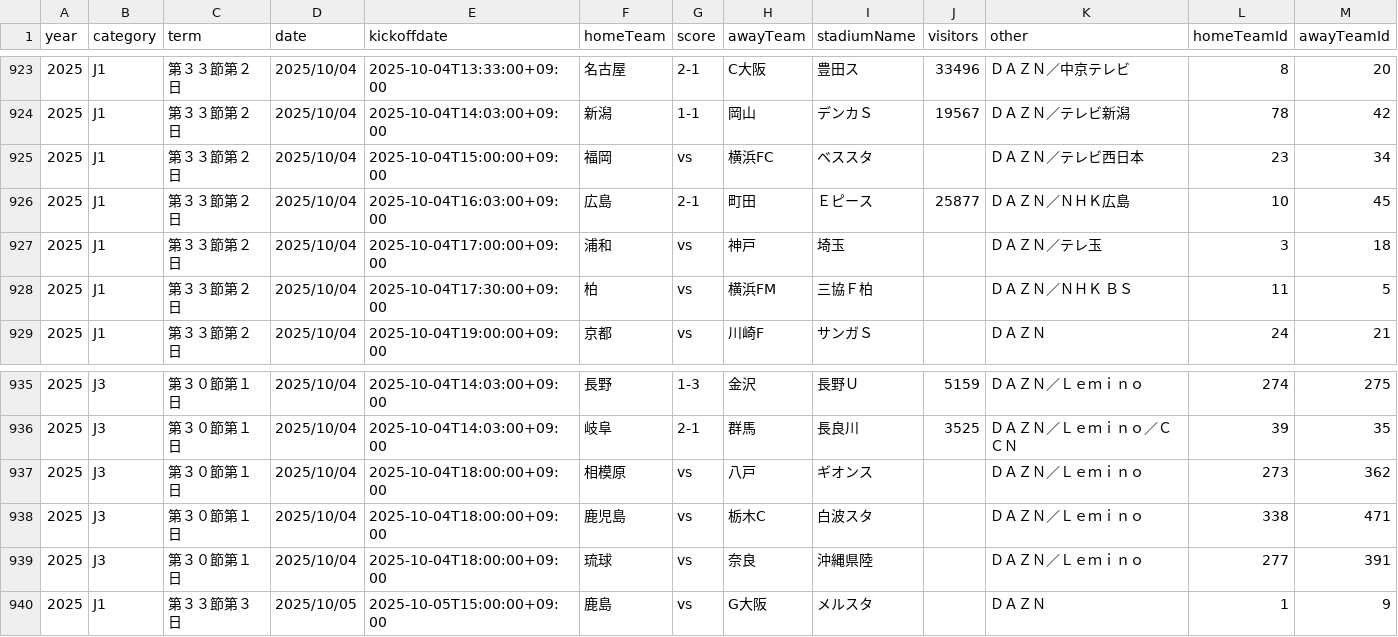
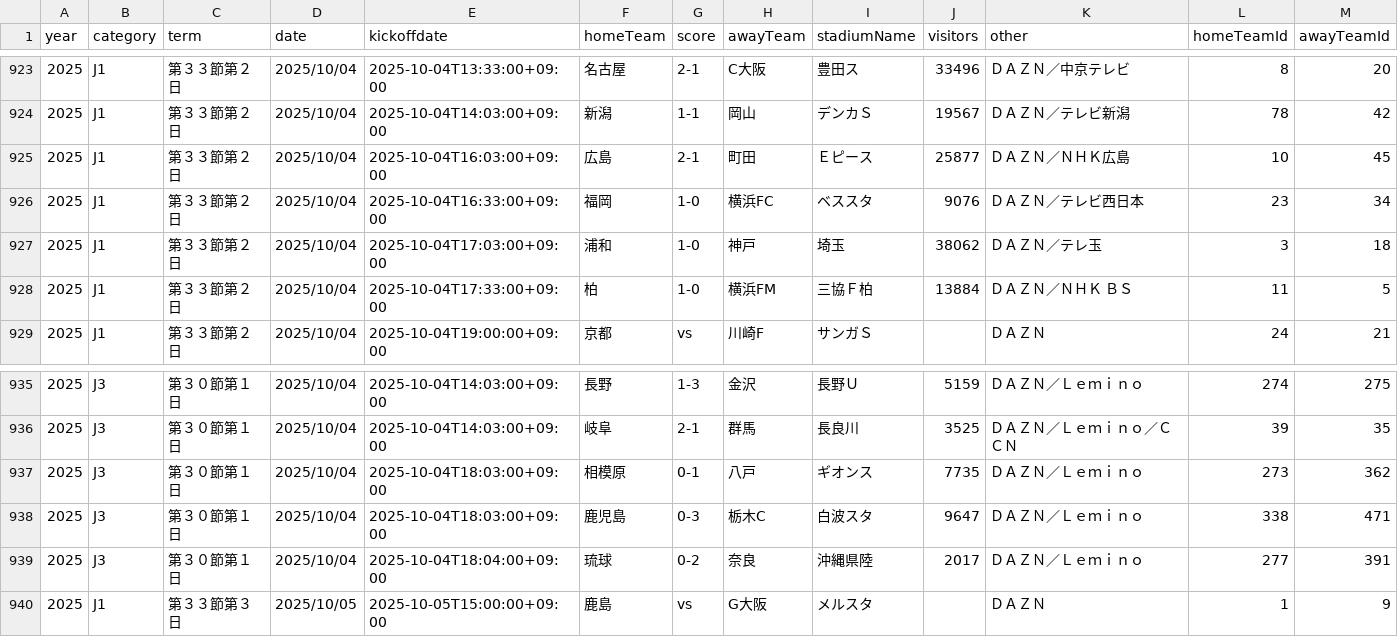
Before and after one commit to k-addtimes/jleague_open_data, a CSV file: processed/current_schedule_with_ids.csv, drawn as a sheet; only a part is shown, gaps mark what is left out.

```diff
--- a/processed/current_schedule_with_ids.csv
+++ b/processed/current_schedule_with_ids.csv
@@ -924,6 +924,6 @@ year,category,term,date,kickoffdate,homeTeam,score,awayTeam,stadiumName,visitors
 2025,J1,第３３節第２日,2025/10/04,2025-10-04T14:03:00+09:00,新潟,1-1,岡山,デンカＳ,19567,ＤＡＺＮ／テレビ新潟,78,42
-2025,J1,第３３節第２日,2025/10/04,2025-10-04T15:00:00+09:00,福岡,vs,横浜FC,ベススタ,,ＤＡＺＮ／テレビ西日本,23,34
 2025,J1,第３３節第２日,2025/10/04,2025-10-04T16:03:00+09:00,広島,2-1,町田,Ｅピース,25877,ＤＡＺＮ／ＮＨＫ広島,10,45
-2025,J1,第３３節第２日,2025/10/04,2025-10-04T17:00:00+09:00,浦和,vs,神戸,埼玉,,ＤＡＺＮ／テレ玉,3,18
-2025,J1,第３３節第２日,2025/10/04,2025-10-04T17:30:00+09:00,柏,vs,横浜FM,三協Ｆ柏,,ＤＡＺＮ／ＮＨＫ ＢＳ,11,5
+2025,J1,第３３節第２日,2025/10/04,2025-10-04T16:33:00+09:00,福岡,1-0,横浜FC,ベススタ,9076,ＤＡＺＮ／テレビ西日本,23,34
+2025,J1,第３３節第２日,2025/10/04,2025-10-04T17:03:00+09:00,浦和,1-0,神戸,埼玉,38062,ＤＡＺＮ／テレ玉,3,18
+2025,J1,第３３節第２日,2025/10/04,2025-10-04T17:33:00+09:00,柏,1-0,横浜FM,三協Ｆ柏,13884,ＤＡＺＮ／ＮＨＫ ＢＳ,11,5
 2025,J1,第３３節第２日,2025/10/04,2025-10-04T19:00:00+09:00,京都,vs,川崎F,サンガＳ,,ＤＡＺＮ,24,21
@@ -936,5 +936,5 @@ year,category,term,date,kickoffdate,homeTeam,score,awayTeam,stadiumName,visitors
 2025,J3,第３０節第１日,2025/10/04,2025-10-04T14:03:00+09:00,岐阜,2-1,群馬,長良川,3525,ＤＡＺＮ／Ｌｅｍｉｎｏ／ＣＣＮ,39,35
-2025,J3,第３０節第１日,2025/10/04,2025-10-04T18:00:00+09:00,相模原,vs,八戸,ギオンス,,ＤＡＺＮ／Ｌｅｍｉｎｏ,273,362
-2025,J3,第３０節第１日,2025/10/04,2025-10-04T18:00:00+09:00,鹿児島,vs,栃木C,白波スタ,,ＤＡＺＮ／Ｌｅｍｉｎｏ,338,471
-2025,J3,第３０節第１日,2025/10/04,2025-10-04T18:00:00+09:00,琉球,vs,奈良,沖縄県陸,,ＤＡＺＮ／Ｌｅｍｉｎｏ,277,391
+2025,J3,第３０節第１日,2025/10/04,2025-10-04T18:03:00+09:00,相模原,0-1,八戸,ギオンス,7735,ＤＡＺＮ／Ｌｅｍｉｎｏ,273,362
+2025,J3,第３０節第１日,2025/10/04,2025-10-04T18:03:00+09:00,鹿児島,0-3,栃木C,白波スタ,9647,ＤＡＺＮ／Ｌｅｍｉｎｏ,338,471
+2025,J3,第３０節第１日,2025/10/04,2025-10-04T18:04:00+09:00,琉球,0-2,奈良,沖縄県陸,2017,ＤＡＺＮ／Ｌｅｍｉｎｏ,277,391
 2025,J1,第３３節第３日,2025/10/05,2025-10-05T15:00:00+09:00,鹿島,vs,G大阪,メルスタ,,ＤＡＺＮ,1,9
```
